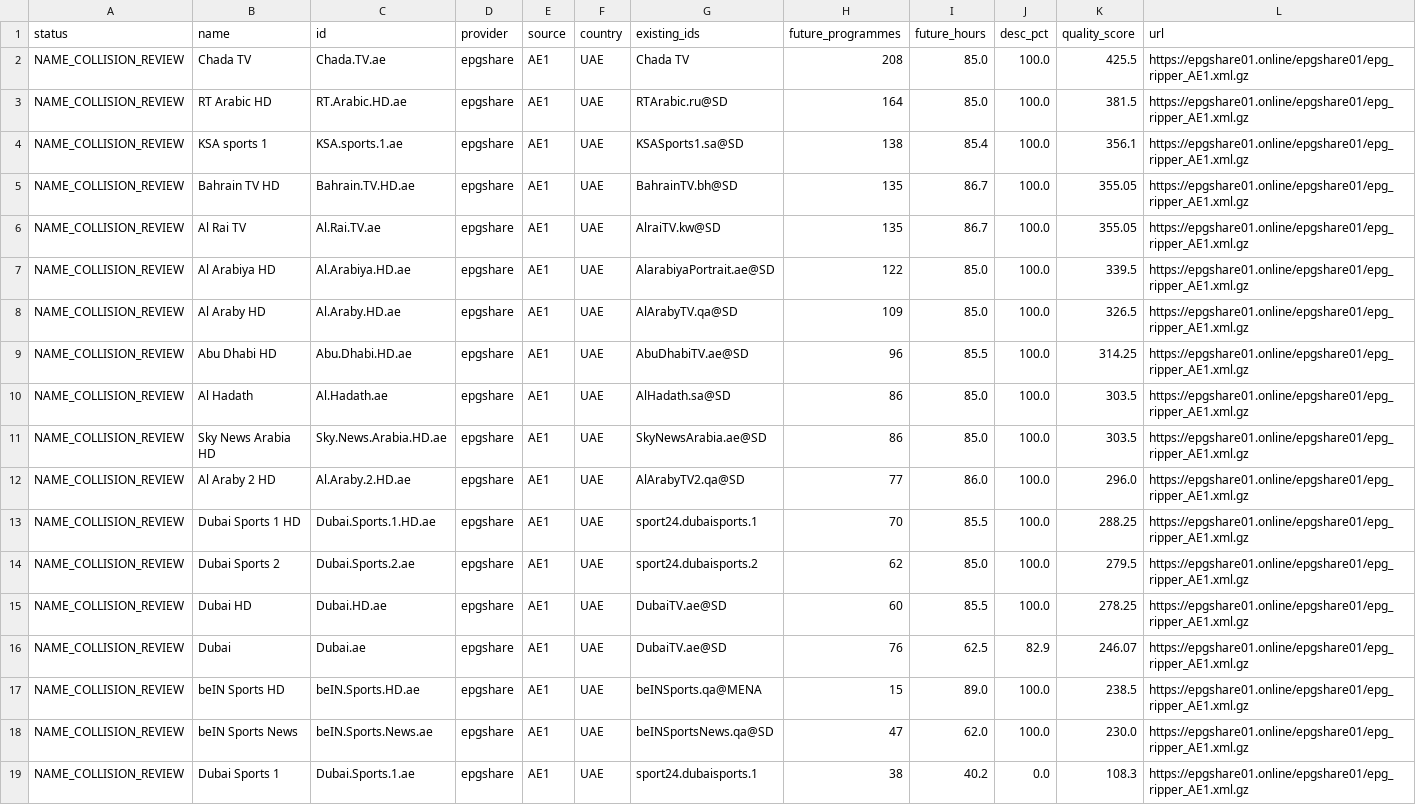
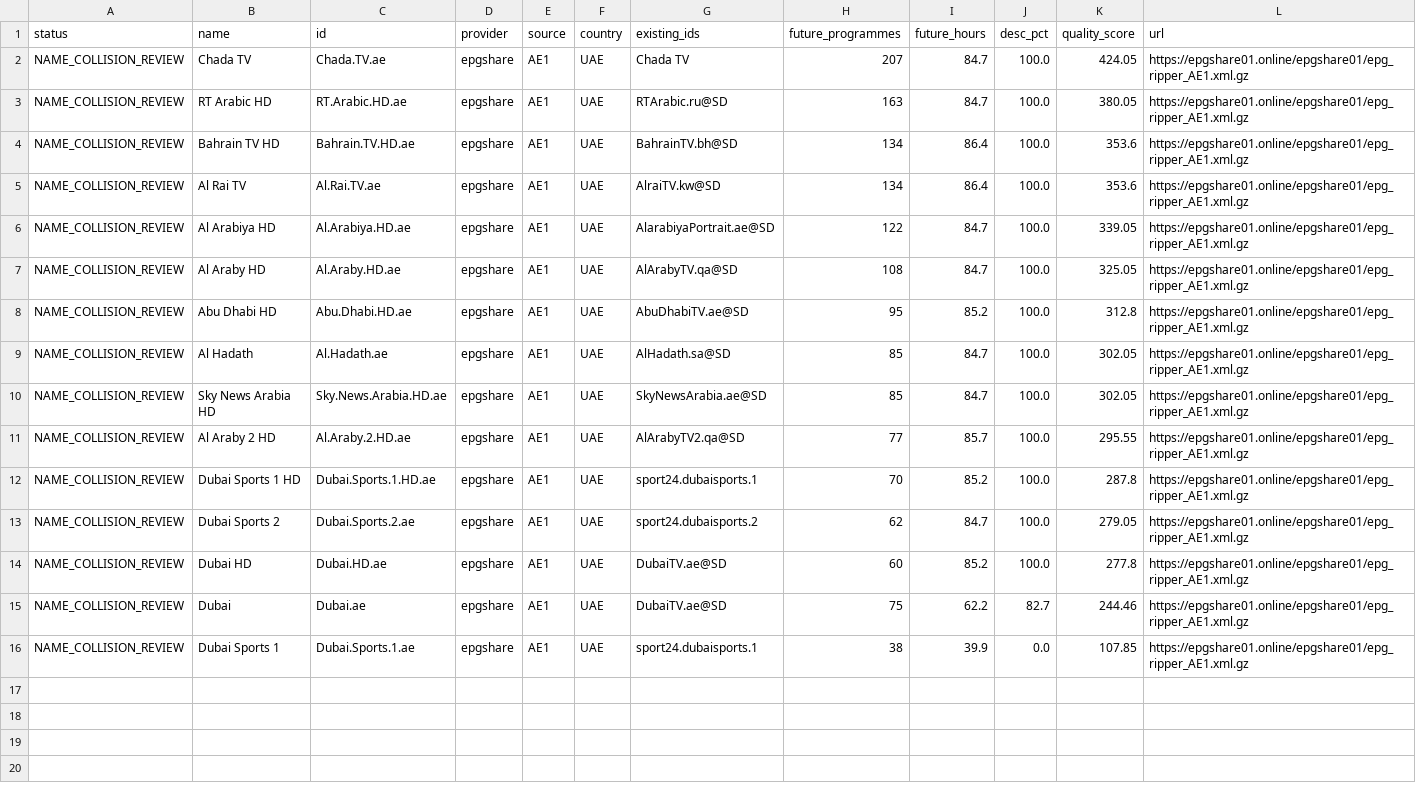
Before and after one commit to wacayoub/EPG-Scrapers, a CSV file: reports/unmapped-arab-fallback-review.csv, drawn as a sheet.

```diff
--- a/reports/unmapped-arab-fallback-review.csv
+++ b/reports/unmapped-arab-fallback-review.csv
@@ -1,19 +1,16 @@
 status,name,id,provider,source,country,existing_ids,future_programmes,future_hours,desc_pct,quality_score,url
-NAME_COLLISION_REVIEW,Chada TV,Chada.TV.ae,epgshare,AE1,UAE,Chada TV,208,85.0,100.0,425.5,https://epgshare01.online/epgshare01/epg_ripper_AE1.xml.gz
-NAME_COLLISION_REVIEW,RT Arabic HD,RT.Arabic.HD.ae,epgshare,AE1,UAE,RTArabic.ru@SD,164,85.0,100.0,381.5,https://epgshare01.online/epgshare01/epg_ripper_AE1.xml.gz
-NAME_COLLISION_REVIEW,KSA sports 1,KSA.sports.1.ae,epgshare,AE1,UAE,KSASports1.sa@SD,138,85.4,100.0,356.1,https://epgshare01.online/epgshare01/epg_ripper_AE1.xml.gz
-NAME_COLLISION_REVIEW,Bahrain TV HD,Bahrain.TV.HD.ae,epgshare,AE1,UAE,BahrainTV.bh@SD,135,86.7,100.0,355.05,https://epgshare01.online/epgshare01/epg_ripper_AE1.xml.gz
-NAME_COLLISION_REVIEW,Al Rai TV,Al.Rai.TV.ae,epgshare,AE1,UAE,AlraiTV.kw@SD,135,86.7,100.0,355.05,https://epgshare01.online/epgshare01/epg_ripper_AE1.xml.gz
-NAME_COLLISION_REVIEW,Al Arabiya HD,Al.Arabiya.HD.ae,epgshare,AE1,UAE,AlarabiyaPortrait.ae@SD,122,85.0,100.0,339.5,https://epgshare01.online/epgshare01/epg_ripper_AE1.xml.gz
-NAME_COLLISION_REVIEW,Al Araby HD,Al.Araby.HD.ae,epgshare,AE1,UAE,AlArabyTV.qa@SD,109,85.0,100.0,326.5,https://epgshare01.online/epgshare01/epg_ripper_AE1.xml.gz
-NAME_COLLISION_REVIEW,Abu Dhabi HD,Abu.Dhabi.HD.ae,epgshare,AE1,UAE,AbuDhabiTV.ae@SD,96,85.5,100.0,314.25,https://epgshare01.online/epgshare01/epg_ripper_AE1.xml.gz
-NAME_COLLISION_REVIEW,Al Hadath,Al.Hadath.ae,epgshare,AE1,UAE,AlHadath.sa@SD,86,85.0,100.0,303.5,https://epgshare01.online/epgshare01/epg_ripper_AE1.xml.gz
-NAME_COLLISION_REVIEW,Sky News Arabia HD,Sky.News.Arabia.HD.ae,epgshare,AE1,UAE,SkyNewsArabia.ae@SD,86,85.0,100.0,303.5,https://epgshare01.online/epgshare01/epg_ripper_AE1.xml.gz
-NAME_COLLISION_REVIEW,Al Araby 2 HD,Al.Araby.2.HD.ae,epgshare,AE1,UAE,AlArabyTV2.qa@SD,77,86.0,100.0,296.0,https://epgshare01.online/epgshare01/epg_ripper_AE1.xml.gz
-NAME_COLLISION_REVIEW,Dubai Sports 1 HD,Dubai.Sports.1.HD.ae,epgshare,AE1,UAE,sport24.dubaisports.1,70,85.5,100.0,288.25,https://epgshare01.online/epgshare01/epg_ripper_AE1.xml.gz
-NAME_COLLISION_REVIEW,Dubai Sports 2,Dubai.Sports.2.ae,epgshare,AE1,UAE,sport24.dubaisports.2,62,85.0,100.0,279.5,https://epgshare01.online/epgshare01/epg_ripper_AE1.xml.gz
-NAME_COLLISION_REVIEW,Dubai HD,Dubai.HD.ae,epgshare,AE1,UAE,DubaiTV.ae@SD,60,85.5,100.0,278.25,https://epgshare01.online/epgshare01/epg_ripper_AE1.xml.gz
-NAME_COLLISION_REVIEW,Dubai,Dubai.ae,epgshare,AE1,UAE,DubaiTV.ae@SD,76,62.5,82.9,246.07,https://epgshare01.online/epgshare01/epg_ripper_AE1.xml.gz
-NAME_COLLISION_REVIEW,beIN Sports HD,beIN.Sports.HD.ae,epgshare,AE1,UAE,beINSports.qa@MENA,15,89.0,100.0,238.5,https://epgshare01.online/epgshare01/epg_ripper_AE1.xml.gz
-NAME_COLLISION_REVIEW,beIN Sports News,beIN.Sports.News.ae,epgshare,AE1,UAE,beINSportsNews.qa@SD,47,62.0,100.0,230.0,https://epgshare01.online/epgshare01/epg_ripper_AE1.xml.gz
-NAME_COLLISION_REVIEW,Dubai Sports 1,Dubai.Sports.1.ae,epgshare,AE1,UAE,sport24.dubaisports.1,38,40.2,0.0,108.3,https://epgshare01.online/epgshare01/epg_ripper_AE1.xml.gz
+NAME_COLLISION_REVIEW,Chada TV,Chada.TV.ae,epgshare,AE1,UAE,Chada TV,207,84.7,100.0,424.05,https://epgshare01.online/epgshare01/epg_ripper_AE1.xml.gz
+NAME_COLLISION_REVIEW,RT Arabic HD,RT.Arabic.HD.ae,epgshare,AE1,UAE,RTArabic.ru@SD,163,84.7,100.0,380.05,https://epgshare01.online/epgshare01/epg_ripper_AE1.xml.gz
+NAME_COLLISION_REVIEW,Bahrain TV HD,Bahrain.TV.HD.ae,epgshare,AE1,UAE,BahrainTV.bh@SD,134,86.4,100.0,353.6,https://epgshare01.online/epgshare01/epg_ripper_AE1.xml.gz
+NAME_COLLISION_REVIEW,Al Rai TV,Al.Rai.TV.ae,epgshare,AE1,UAE,AlraiTV.kw@SD,134,86.4,100.0,353.6,https://epgshare01.online/epgshare01/epg_ripper_AE1.xml.gz
+NAME_COLLISION_REVIEW,Al Arabiya HD,Al.Arabiya.HD.ae,epgshare,AE1,UAE,AlarabiyaPortrait.ae@SD,122,84.7,100.0,339.05,https://epgshare01.online/epgshare01/epg_ripper_AE1.xml.gz
+NAME_COLLISION_REVIEW,Al Araby HD,Al.Araby.HD.ae,epgshare,AE1,UAE,AlArabyTV.qa@SD,108,84.7,100.0,325.05,https://epgshare01.online/epgshare01/epg_ripper_AE1.xml.gz
+NAME_COLLISION_REVIEW,Abu Dhabi HD,Abu.Dhabi.HD.ae,epgshare,AE1,UAE,AbuDhabiTV.ae@SD,95,85.2,100.0,312.8,https://epgshare01.online/epgshare01/epg_ripper_AE1.xml.gz
+NAME_COLLISION_REVIEW,Al Hadath,Al.Hadath.ae,epgshare,AE1,UAE,AlHadath.sa@SD,85,84.7,100.0,302.05,https://epgshare01.online/epgshare01/epg_ripper_AE1.xml.gz
+NAME_COLLISION_REVIEW,Sky News Arabia HD,Sky.News.Arabia.HD.ae,epgshare,AE1,UAE,SkyNewsArabia.ae@SD,85,84.7,100.0,302.05,https://epgshare01.online/epgshare01/epg_ripper_AE1.xml.gz
+NAME_COLLISION_REVIEW,Al Araby 2 HD,Al.Araby.2.HD.ae,epgshare,AE1,UAE,AlArabyTV2.qa@SD,77,85.7,100.0,295.55,https://epgshare01.online/epgshare01/epg_ripper_AE1.xml.gz
+NAME_COLLISION_REVIEW,Dubai Sports 1 HD,Dubai.Sports.1.HD.ae,epgshare,AE1,UAE,sport24.dubaisports.1,70,85.2,100.0,287.8,https://epgshare01.online/epgshare01/epg_ripper_AE1.xml.gz
+NAME_COLLISION_REVIEW,Dubai Sports 2,Dubai.Sports.2.ae,epgshare,AE1,UAE,sport24.dubaisports.2,62,84.7,100.0,279.05,https://epgshare01.online/epgshare01/epg_ripper_AE1.xml.gz
+NAME_COLLISION_REVIEW,Dubai HD,Dubai.HD.ae,epgshare,AE1,UAE,DubaiTV.ae@SD,60,85.2,100.0,277.8,https://epgshare01.online/epgshare01/epg_ripper_AE1.xml.gz
+NAME_COLLISION_REVIEW,Dubai,Dubai.ae,epgshare,AE1,UAE,DubaiTV.ae@SD,75,62.2,82.7,244.46,https://epgshare01.online/epgshare01/epg_ripper_AE1.xml.gz
+NAME_COLLISION_REVIEW,Dubai Sports 1,Dubai.Sports.1.ae,epgshare,AE1,UAE,sport24.dubaisports.1,38,39.9,0.0,107.85,https://epgshare01.online/epgshare01/epg_ripper_AE1.xml.gz
```
Also changed, not shown: 3 other files.
